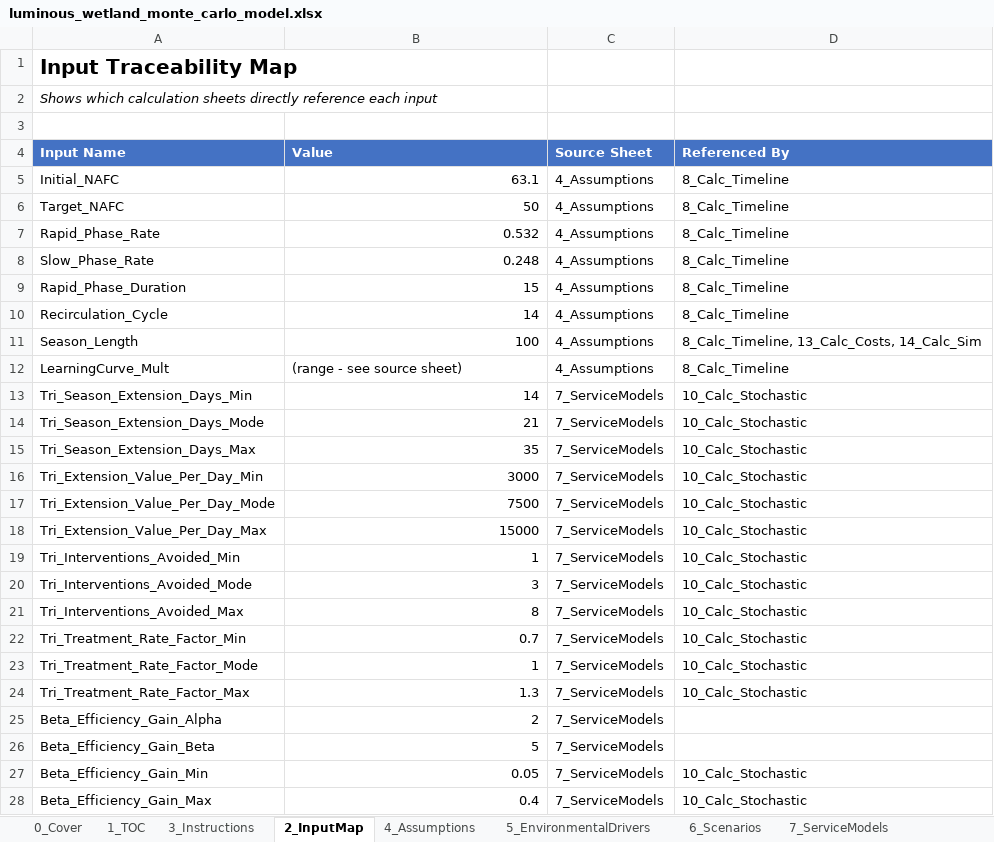
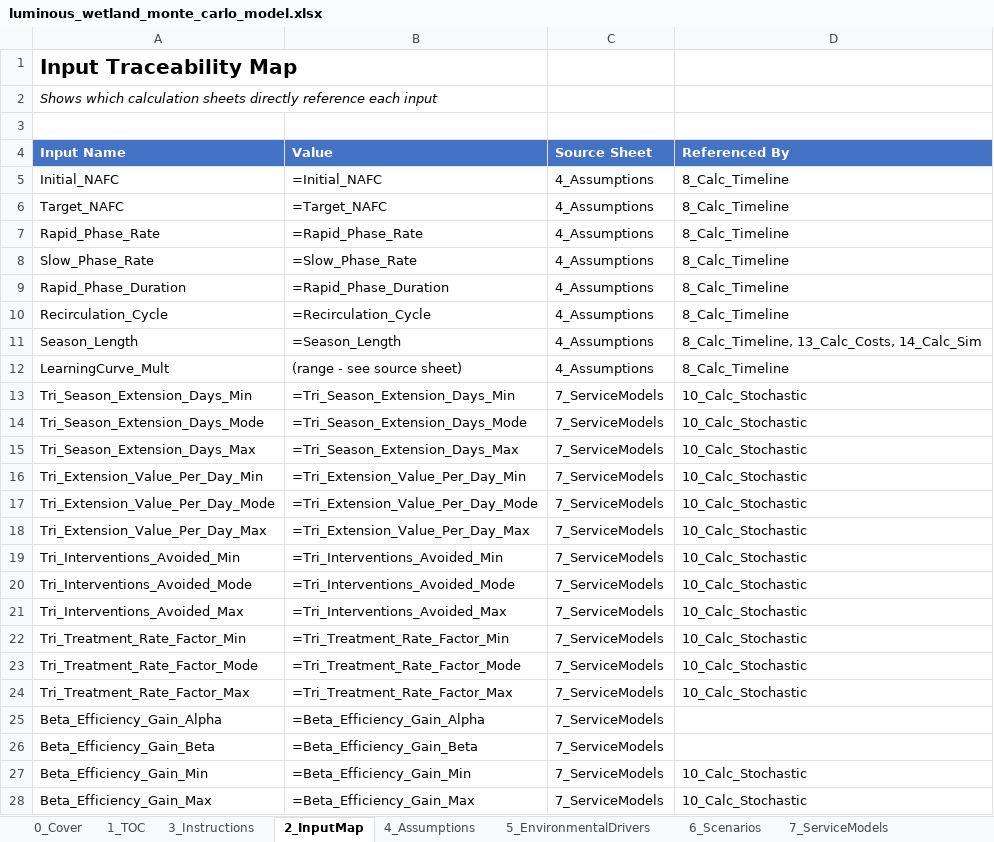
Before and after one commit to gregsaunders/luminous_obsidian_vault, an Excel workbook: utils/financial_modeling/luminous_wetland_monte_carlo_model.xlsx, sheet 2_InputMap, drawn as a sheet; only a part is shown; values as stored, in another font and other column widths than the file's, no borders; formulas without a stored value are shown as written; table styles not drawn; the diff covers the shown part only; the diff names each change by its address in the sheet, - before the commit and + after, or states it on an @@ line.

```diff
--- a/utils/financial_modeling/luminous_wetland_monte_carlo_model.xlsx (sheet 2_InputMap)
+++ b/utils/financial_modeling/luminous_wetland_monte_carlo_model.xlsx (sheet 2_InputMap)
-B5 (Value): 63.1
+B5 (Value): =Initial_NAFC
-B6 (Value): 50
+B6 (Value): =Target_NAFC
-B7 (Value): 0.532
+B7 (Value): =Rapid_Phase_Rate
-B8 (Value): 0.248
+B8 (Value): =Slow_Phase_Rate
-B9 (Value): 15
+B9 (Value): =Rapid_Phase_Duration
-B10 (Value): 14
+B10 (Value): =Recirculation_Cycle
-B11 (Value): 100
+B11 (Value): =Season_Length
-B13 (Value): 14
+B13 (Value): =Tri_Season_Extension_Days_Min
-B14 (Value): 21
+B14 (Value): =Tri_Season_Extension_Days_Mode
-B15 (Value): 35
+B15 (Value): =Tri_Season_Extension_Days_Max
-B16 (Value): 3000
+B16 (Value): =Tri_Extension_Value_Per_Day_Min
-B17 (Value): 7500
+B17 (Value): =Tri_Extension_Value_Per_Day_Mode
-B18 (Value): 15000
+B18 (Value): =Tri_Extension_Value_Per_Day_Max
-B19 (Value): 1
+B19 (Value): =Tri_Interventions_Avoided_Min
-B20 (Value): 3
+B20 (Value): =Tri_Interventions_Avoided_Mode
-B21 (Value): 8
+B21 (Value): =Tri_Interventions_Avoided_Max
-B22 (Value): 0.7
+B22 (Value): =Tri_Treatment_Rate_Factor_Min
-B23 (Value): 1
+B23 (Value): =Tri_Treatment_Rate_Factor_Mode
-B24 (Value): 1.3
+B24 (Value): =Tri_Treatment_Rate_Factor_Max
-B25 (Value): 2
+B25 (Value): =Beta_Efficiency_Gain_Alpha
-B26 (Value): 5
+B26 (Value): =Beta_Efficiency_Gain_Beta
-B27 (Value): 0.05
+B27 (Value): =Beta_Efficiency_Gain_Min
-B28 (Value): 0.4
+B28 (Value): =Beta_Efficiency_Gain_Max
```
Also changed, not shown: 4 edited cells elsewhere in this sheet, sheet 14_Calc_Sim, sheet 16_PL_Annual, sheet 12_Calc_Value, sheet 17_CashFlow, sheet 20_Dashboard, sheet 11_Calc_Compliance, 9 more sheets, 1 other file.
